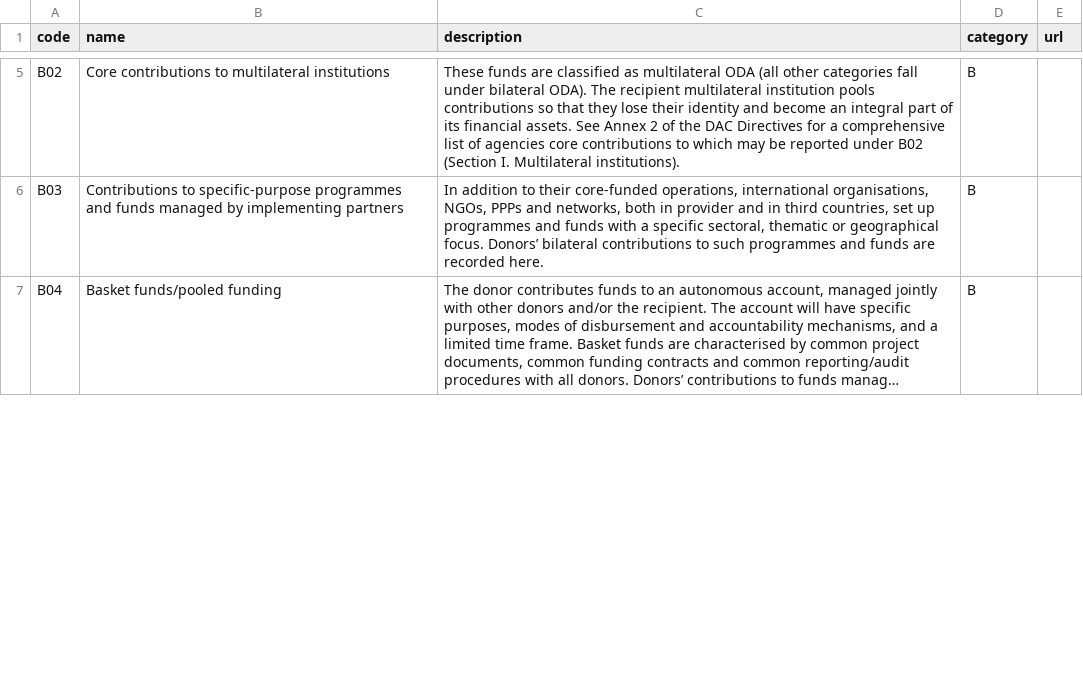
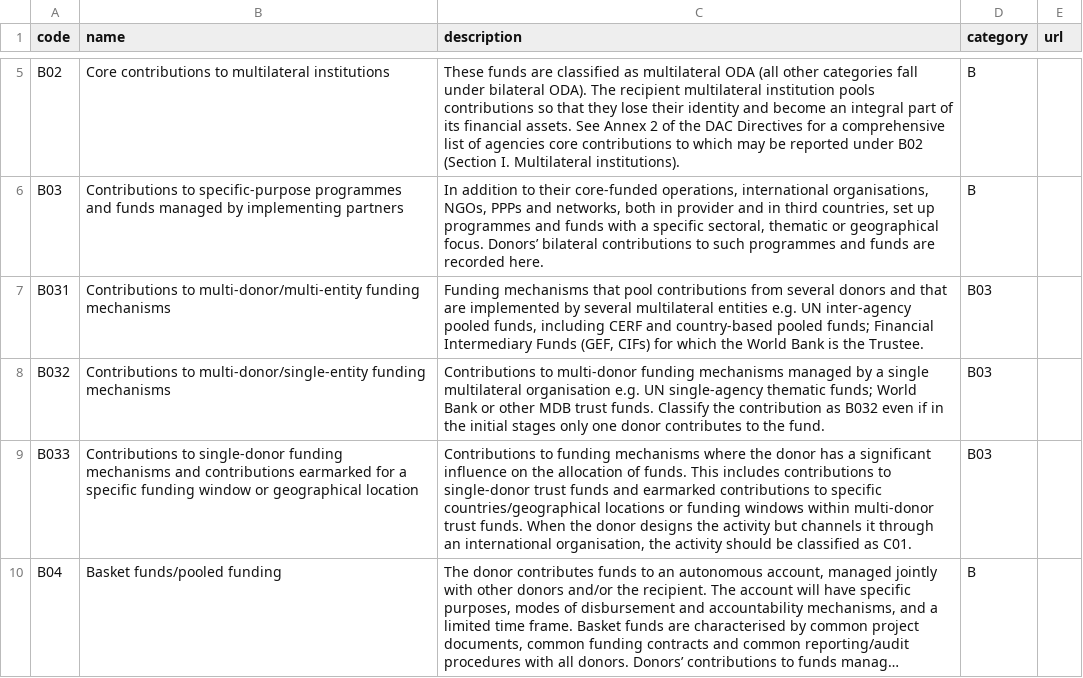
Before and after one commit to practicalparticipation/iati-datastore, a CSV file: iati_datastore/iatilib/codelists/1/AidType.csv, drawn as a sheet; only a part is shown, gaps mark what is left out; long unchanged cells end in …; the diff covers the shown part only; the diff names each change by its address in the sheet, - before the commit and + after, or states it on an @@ line.

```diff
--- a/iati_datastore/iatilib/codelists/1/AidType.csv
+++ b/iati_datastore/iatilib/codelists/1/AidType.csv
+row 7: B031 | Contributions to multi-donor/multi-entity funding mechanisms | Funding mechanisms that pool contributions from several donors and that are implemented by several multilateral entities e.g. UN inter-agency pooled funds, including CERF and country-based pooled funds; Financial Intermediary Funds (GEF, CIFs) for which the World Bank is the Trustee. | B03
+row 8: B032 | Contributions to multi-donor/single-entity funding mechanisms | Contributions to multi-donor funding mechanisms managed by a single multilateral organisation e.g. UN single-agency thematic funds; World Bank or other MDB trust funds. Classify the contribution as B032 even if in the initial stages only one donor contributes to the fund. | B03
+row 9: B033 | Contributions to single-donor funding mechanisms and contributions earmarked for a specific funding window or geographical location | Contributions to funding mechanisms where the donor has a significant influence on the allocation of funds. This includes contributions to single-donor trust funds and earmarked contributions to specific countries/geographical locations or funding windows within multi-donor trust funds. When the donor designs the activity but channels it through an international organisation, the activity should be classified as C01. | B03
```
Also changed, not shown: 1 edited cell elsewhere in this file, iati_datastore/iatilib/codelists/1/Sector.csv, iati_datastore/iatilib/codelists/2/AidType.csv, 2 other files.
